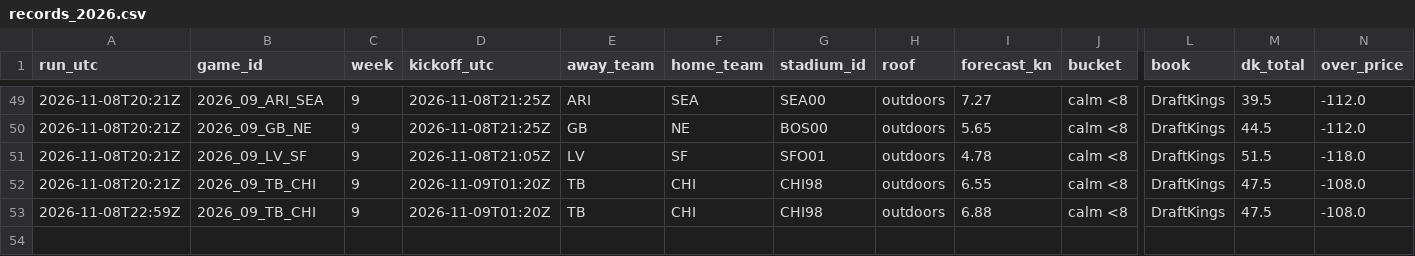
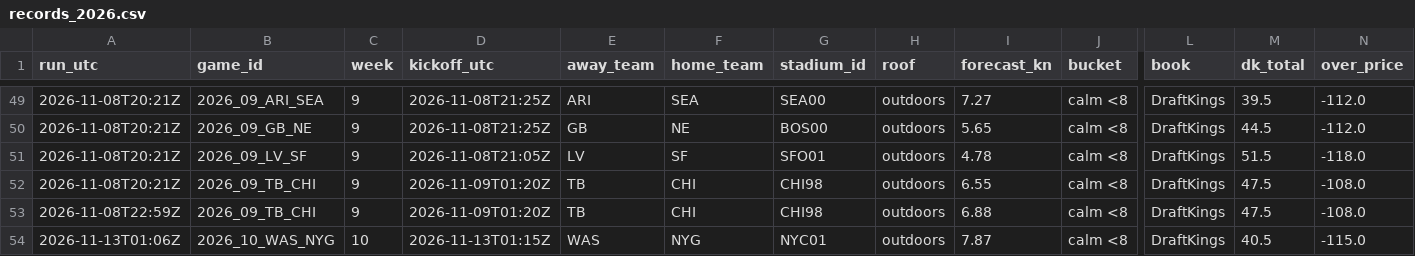
Before and after one commit to wbblanck/nfl-betting-model, a CSV file: data/live/wind/records_2026.csv, drawn as a sheet; only a part is shown, gaps mark what is left out; rows hold the shown columns only; the diff names each change by its address in the sheet, - before the commit and + after, or states it on an @@ line.

Commit message:
wind live: records

```diff
--- a/data/live/wind/records_2026.csv
+++ b/data/live/wind/records_2026.csv
+row 54: 2026-11-13T01:06Z | 2026_10_WAS_NYG | 10 | 2026-11-13T01:15Z | WAS | NYG | NYC01 | outdoors | 7.87 | calm <8 | DraftKings | 40.5 | -115.0
```
Also changed, not shown: 1 other file.
